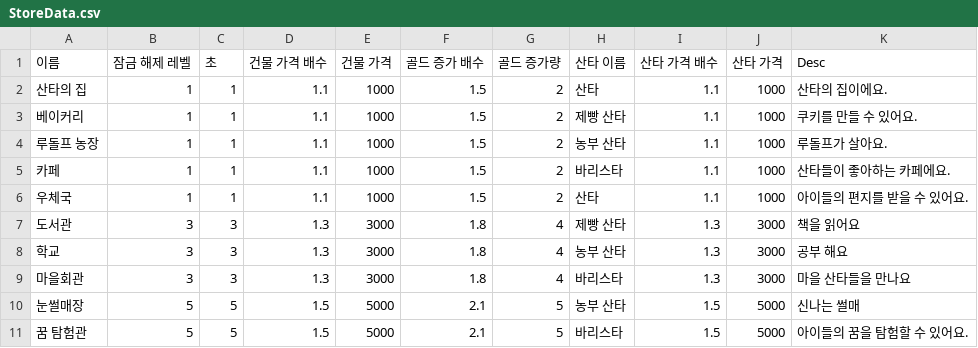
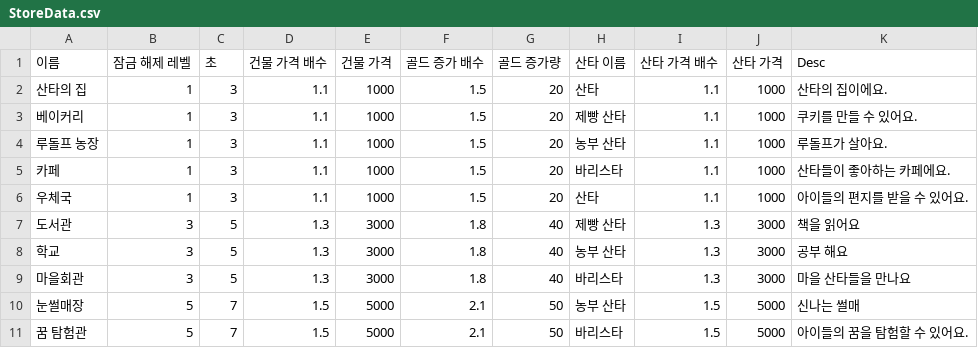
Before and after one commit to MisungKims/SantaGame, a CSV file: Assets/Resources/StoreData.csv, drawn as a sheet.

```diff
--- a/Assets/Resources/StoreData.csv
+++ b/Assets/Resources/StoreData.csv
@@ -1,11 +1,11 @@
 이름,잠금 해제 레벨,초,건물 가격 배수,건물 가격,골드 증가 배수,골드 증가량,산타 이름,산타 가격 배수,산타 가격,Desc
-산타의 집,1,1,1.1,1000,1.5,2,산타,1.1,1000,산타의 집이에요.
-베이커리,1,1,1.1,1000,1.5,2,제빵 산타,1.1,1000,쿠키를 만들 수 있어요.
-루돌프 농장,1,1,1.1,1000,1.5,2,농부 산타,1.1,1000,루돌프가 살아요.
-카페,1,1,1.1,1000,1.5,2,바리스타,1.1,1000,산타들이 좋아하는 카페에요.
-우체국,1,1,1.1,1000,1.5,2,산타,1.1,1000,아이들의 편지를 받을 수 있어요.
-도서관,3,3,1.3,3000,1.8,4,제빵 산타,1.3,3000,책을 읽어요
-학교,3,3,1.3,3000,1.8,4,농부 산타,1.3,3000,공부 해요
-마을회관,3,3,1.3,3000,1.8,4,바리스타,1.3,3000,마을 산타들을 만나요
-눈썰매장,5,5,1.5,5000,2.1,5,농부 산타,1.5,5000,신나는 썰매
-꿈 탐험관,5,5,1.5,5000,2.1,5,바리스타,1.5,5000,아이들의 꿈을 탐험할 수 있어요.
+산타의 집,1,3,1.1,1000,1.5,20,산타,1.1,1000,산타의 집이에요.
+베이커리,1,3,1.1,1000,1.5,20,제빵 산타,1.1,1000,쿠키를 만들 수 있어요.
+루돌프 농장,1,3,1.1,1000,1.5,20,농부 산타,1.1,1000,루돌프가 살아요.
+카페,1,3,1.1,1000,1.5,20,바리스타,1.1,1000,산타들이 좋아하는 카페에요.
+우체국,1,3,1.1,1000,1.5,20,산타,1.1,1000,아이들의 편지를 받을 수 있어요.
+도서관,3,5,1.3,3000,1.8,40,제빵 산타,1.3,3000,책을 읽어요
+학교,3,5,1.3,3000,1.8,40,농부 산타,1.3,3000,공부 해요
+마을회관,3,5,1.3,3000,1.8,40,바리스타,1.3,3000,마을 산타들을 만나요
+눈썰매장,5,7,1.5,5000,2.1,50,농부 산타,1.5,5000,신나는 썰매
+꿈 탐험관,5,7,1.5,5000,2.1,50,바리스타,1.5,5000,아이들의 꿈을 탐험할 수 있어요.
```
Also changed, not shown: 14 other files.
